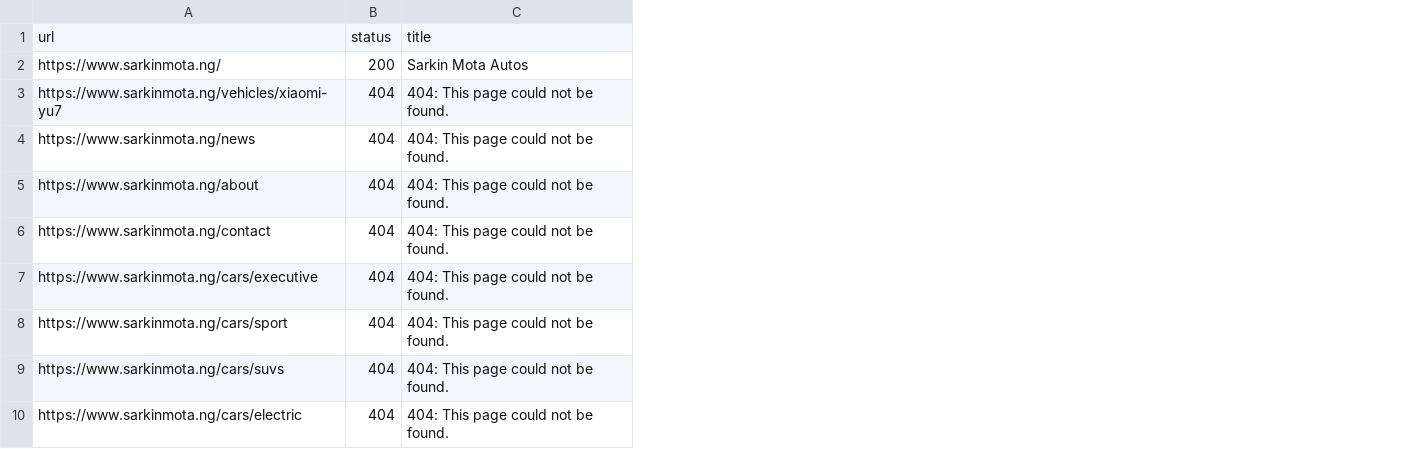
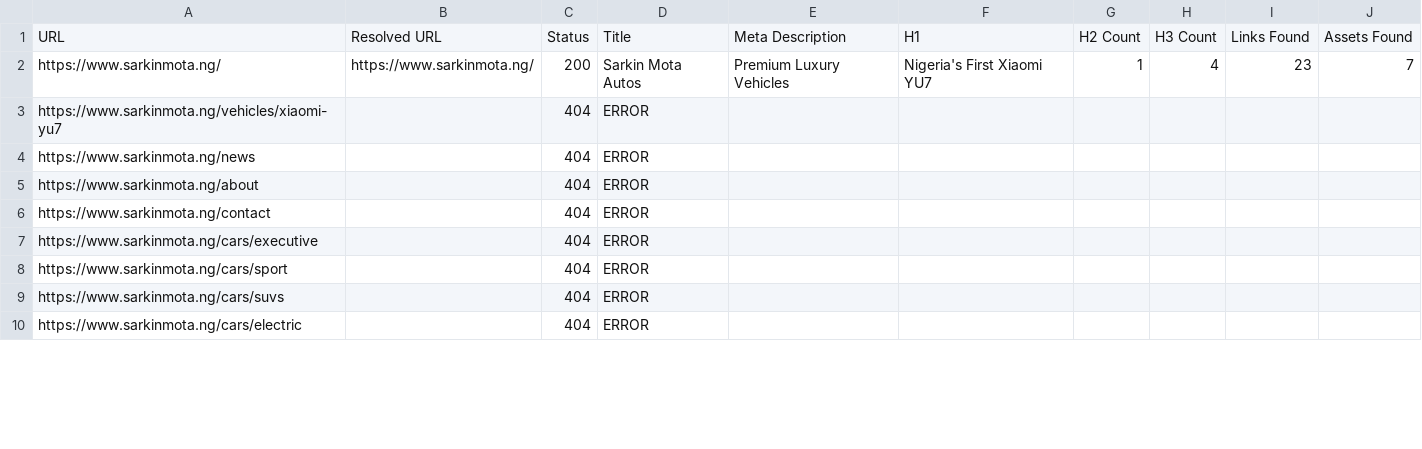
Before and after one commit to klmayua/sarkinmota, a CSV file: 01_Crawl/full_site_inventory.csv, drawn as a sheet; only a part is shown; removed rows and columns are numbered as before the commit, all else as after; the diff covers the shown part only; the diff names each change by its address in the sheet, - before the commit and + after, or states it on an @@ line.

```diff
--- a/01_Crawl/full_site_inventory.csv
+++ b/01_Crawl/full_site_inventory.csv
+column B, row 2: https://www.sarkinmota.ng/
-column C, rows 2-10: Sarkin Mota Autos | 404: This page could not be found. | 404: This page could not be found. | 404: This page could not be found. | 404: This page could not be found. | 404: This page could not be found. | 404: This page could not be found. | 404: This page could not be found. | 404: This page could not be found.
+column D, rows 2-10: Sarkin Mota Autos | ERROR | ERROR | ERROR | ERROR | ERROR | ERROR | ERROR | ERROR
+column E, row 2: Premium Luxury Vehicles
+column F, row 2: Nigeria's First Xiaomi YU7
+column G, row 2: 1
+column H, row 2: 4
+column I, row 2: 23
+column J, row 2: 7
-row 1: url | status | title
+row 1: URL | Resolved URL | Status | Title | Meta Description | H1 | H2 Count | H3 Count | Links Found | Assets Found
```
Also changed, not shown: 24 removed rows elsewhere in this file, 38 other files.
